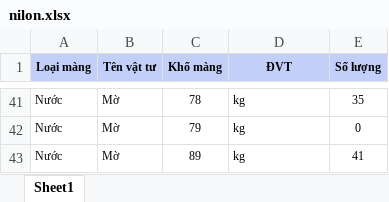
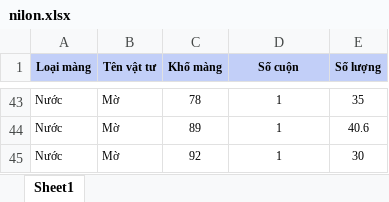
Before and after one commit to owen230198/td-company-main, an Excel workbook: td_template_import/nilon.xlsx, sheet Sheet1, drawn as a sheet; only a part is shown, gaps mark what is left out; values as stored, in another font and other column widths than the file's, no borders; removed rows and columns are numbered as before the commit, all else as after; the diff covers the shown part only; the diff names each change by its address in the sheet, - before the commit and + after, or states it on an @@ line.

```diff
--- a/td_template_import/nilon.xlsx (sheet Sheet1)
+++ b/td_template_import/nilon.xlsx (sheet Sheet1)
-D1: ĐVT
+D1: Số cuộn
-D43 (Số cuộn): kg
+D43 (Số cuộn): 1
-D43 alignment: left
+D43 alignment: center
-row 42: Nước | Mờ | 79 | kg | 0
-D44 (Số cuộn): kg
+D44 (Số cuộn): 1
-D44 alignment: left
+D44 alignment: center
-E44 (Số lượng): 41
+E44 (Số lượng): 40.6
+row 45: Nước | Mờ | 92 | 1 | 30
```
Also changed, not shown: 7 added rows, 5 removed rows, 58 edited cells and cell formats elsewhere in this sheet, td_template_import/metalai.xlsx, 18 other files.
